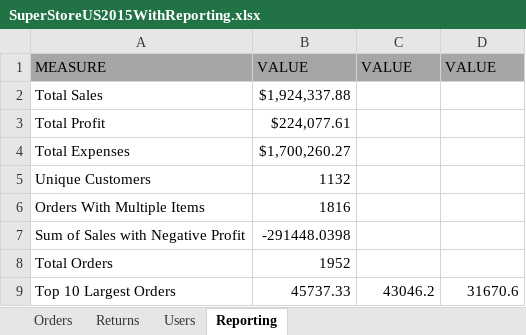
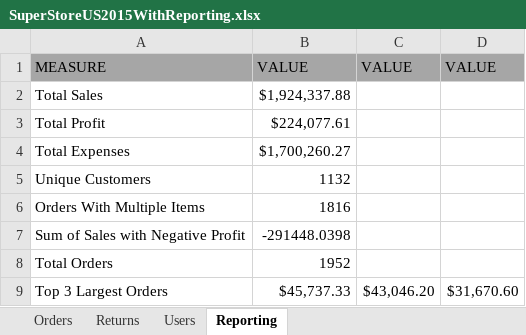
Before and after one commit to jackaaburk/ITE140, an Excel workbook: SuperStoreUS2015WithReporting.xlsx, sheet Reporting, drawn as a sheet; values as stored, in another font and other column widths than the file's, no borders; removed rows and columns are numbered as before the commit, all else as after; the diff names each change by its address in the sheet, - before the commit and + after, or states it on an @@ line.

Commit message:
fixed typo in spreadsheet

```diff
--- a/SuperStoreUS2015WithReporting.xlsx (sheet Reporting)
+++ b/SuperStoreUS2015WithReporting.xlsx (sheet Reporting)
-row 9: Top 10 Largest Orders | 45737.33 | 43046.2 | 31670.6
+row 9: Top 3 Largest Orders | $45,737.33 | $43,046.20 | $31,670.60
```
